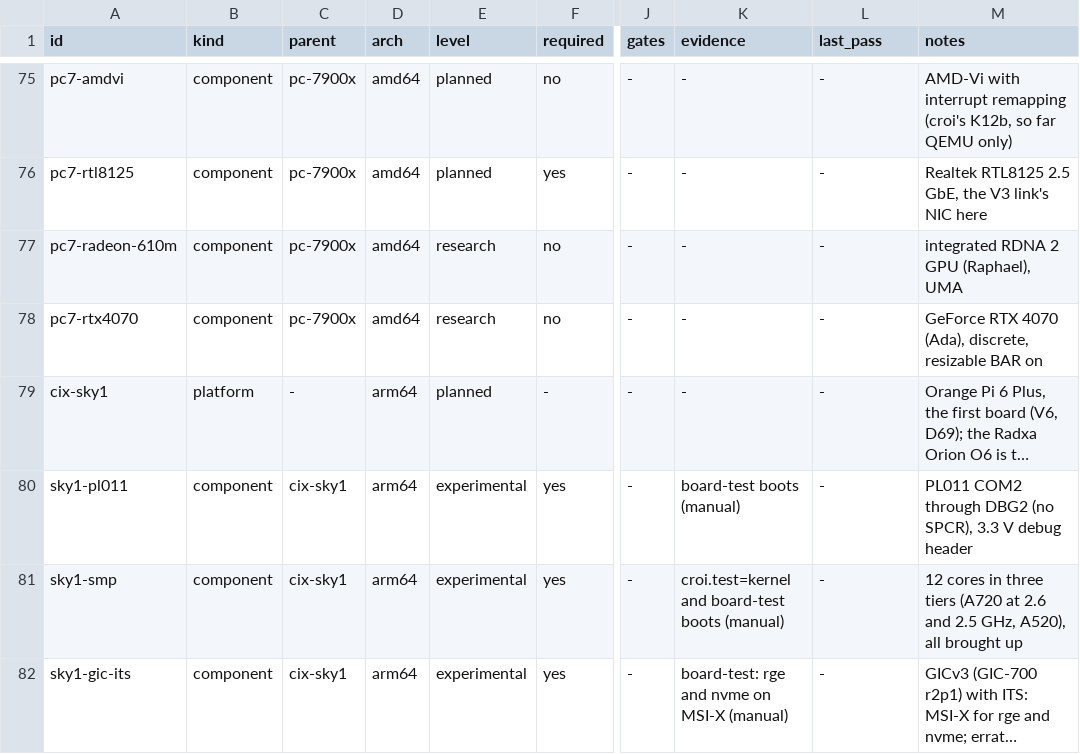
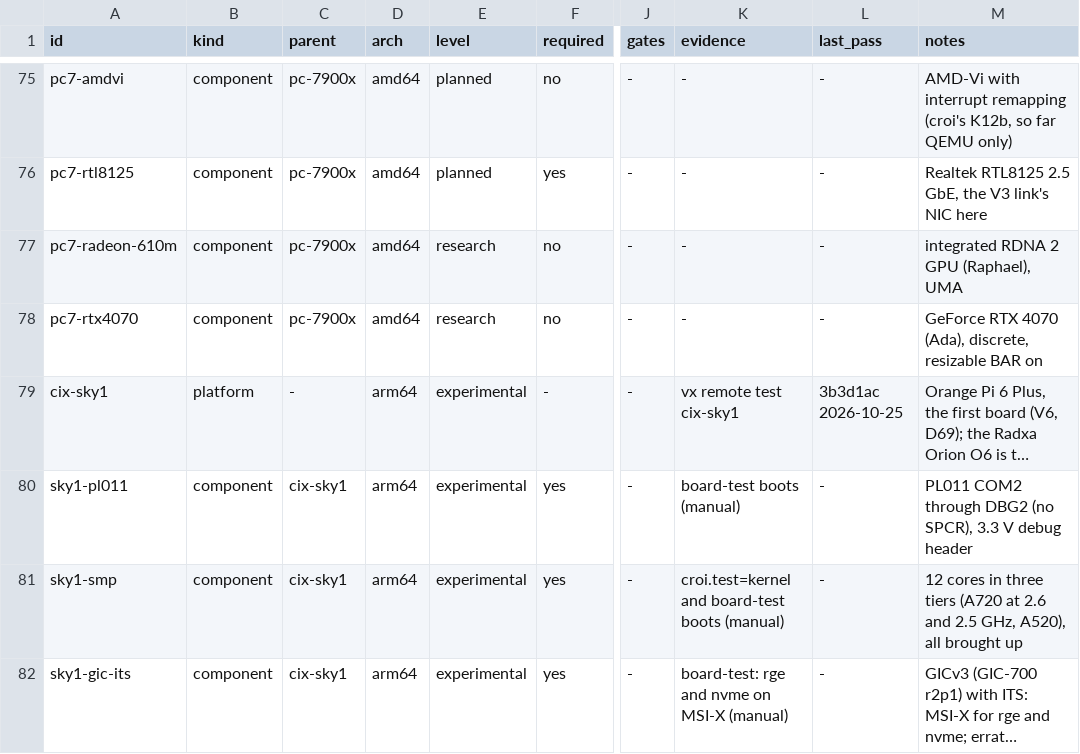
Before and after one commit to JamesKane/VectraOS, a TSV file: docs/hardware/support.tsv, drawn as a sheet; only a part is shown, gaps mark what is left out; long unchanged cells end in …; the diff names each change by its address in the sheet, - before the commit and + after, or states it on an @@ line.

```diff
--- a/docs/hardware/support.tsv
+++ b/docs/hardware/support.tsv
-E79 (level): planned
+E79 (level): experimental
-K79 (evidence): -
+K79 (evidence): vx remote test cix-sky1
-L79 (last_pass): -
+L79 (last_pass): 3b3d1ac 2026-10-25
```
Also changed, not shown: 2 other files.
